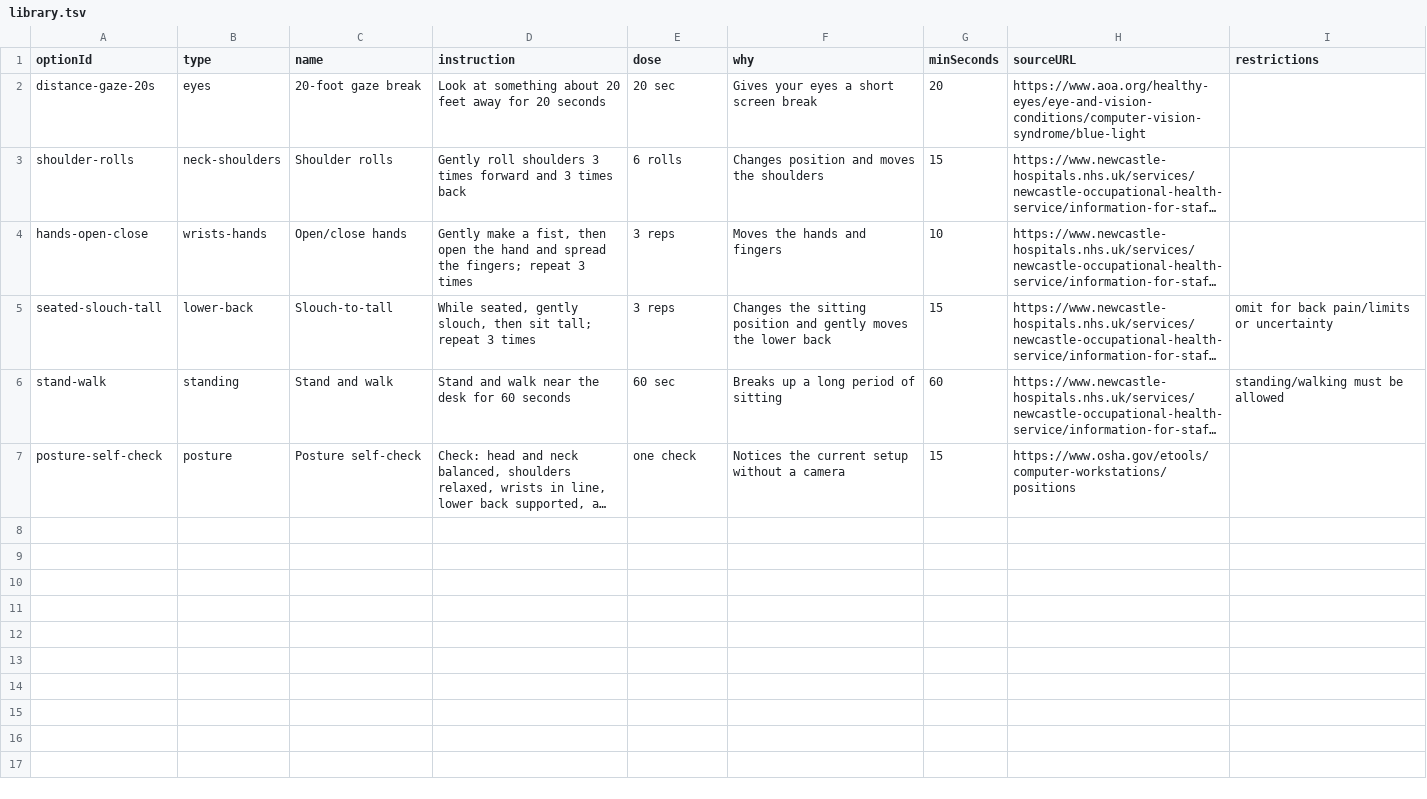
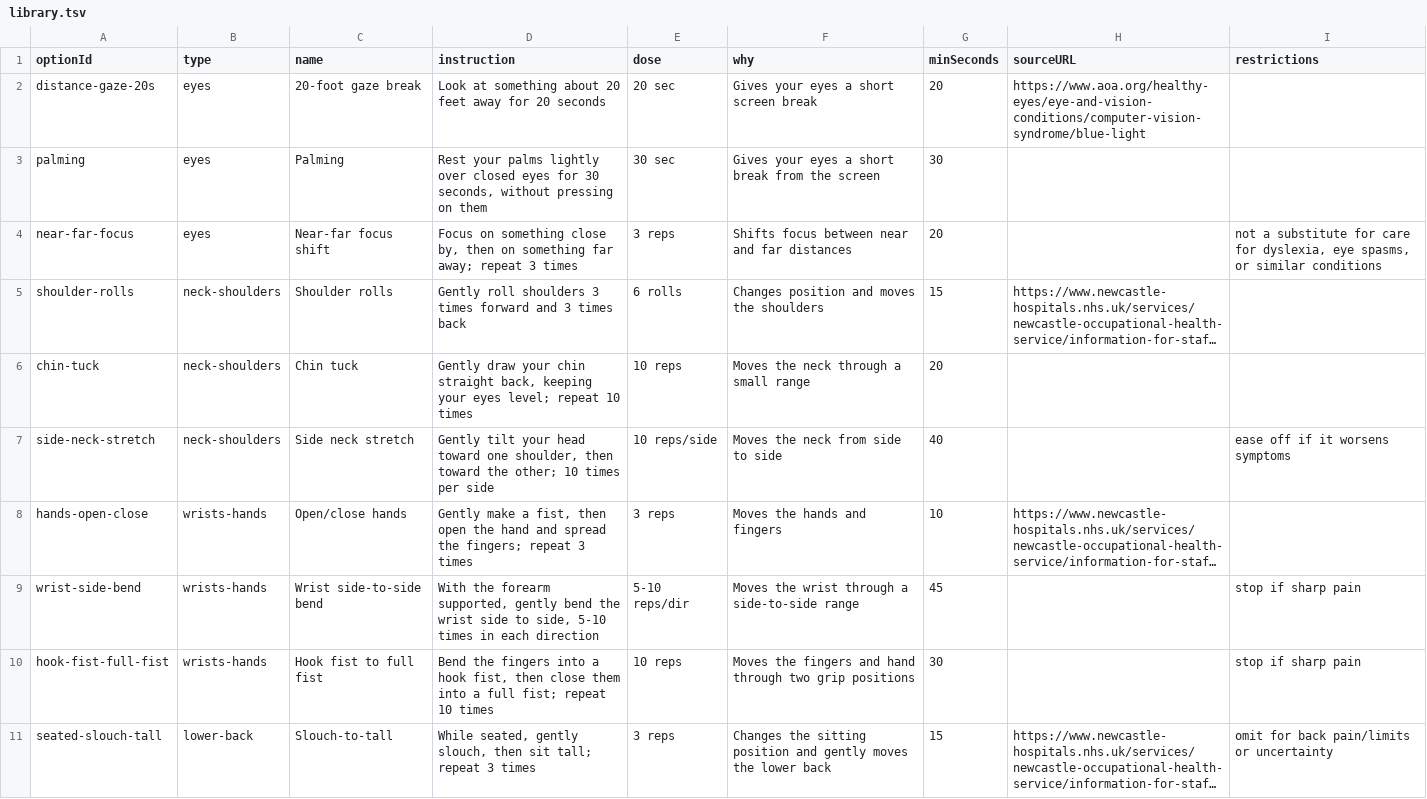
Before and after one commit to seanaiworld/desk-health-coach-macos, a TSV file: desk-health/seed/library.tsv, drawn as a sheet; only a part is shown; the shorter side is filled out with more unchanged rows; long unchanged cells end in …; the diff covers the shown part only; the diff names each change by its address in the sheet, - before the commit and + after, or states it on an @@ line.

```diff
--- a/desk-health/seed/library.tsv
+++ b/desk-health/seed/library.tsv
+row 3: palming | eyes | Palming | Rest your palms lightly over closed eyes for 30 seconds, without pressing on them | 30 sec | Gives your eyes a short break from the screen | 30
+row 4: near-far-focus | eyes | Near-far focus shift | Focus on something close by, then on something far away; repeat 3 times | 3 reps | Shifts focus between near and far distances | 20 |  | not a substitute for care for dyslexia, eye spasms, or similar conditions
+row 6: chin-tuck | neck-shoulders | Chin tuck | Gently draw your chin straight back, keeping your eyes level; repeat 10 times | 10 reps | Moves the neck through a small range | 20
+row 7: side-neck-stretch | neck-shoulders | Side neck stretch | Gently tilt your head toward one shoulder, then toward the other; 10 times per side | 10 reps/side | Moves the neck from side to side | 40 |  | ease off if it worsens symptoms
+row 9: wrist-side-bend | wrists-hands | Wrist side-to-side bend | With the forearm supported, gently bend the wrist side to side, 5-10 times in each direction | 5-10 reps/dir | Moves the wrist through a side-to-side range | 45 |  | stop if sharp pain
+row 10: hook-fist-full-fist | wrists-hands | Hook fist to full fist | Bend the fingers into a hook fist, then close them into a full fist; repeat 10 times | 10 reps | Moves the fingers and hand through two grip positions | 30 |  | stop if sharp pain
```
Also changed, not shown: 6 added rows elsewhere in this file, 3 other files.
